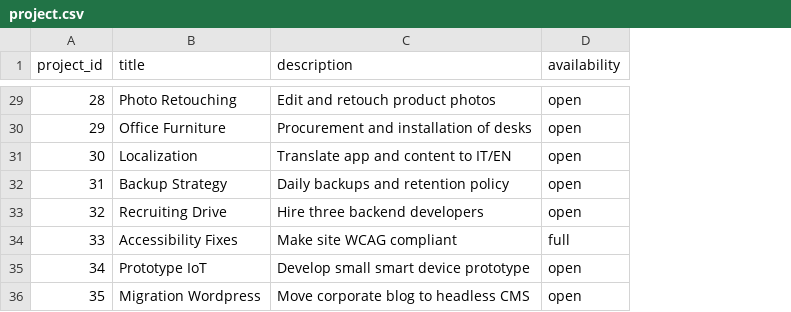
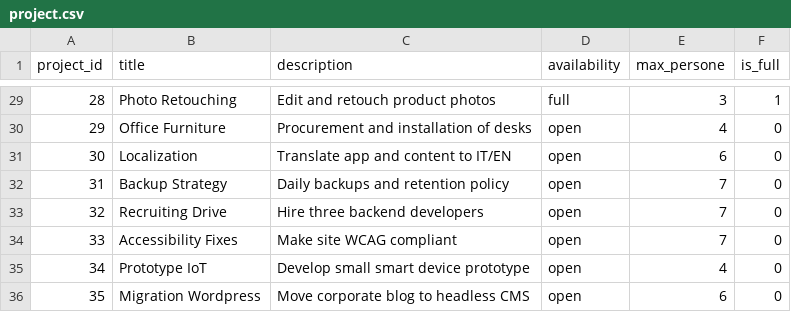
Before and after one commit to CarloLaguda/The_WORKHUB, a CSV file: WorkHub/server/csv_files/project.csv, drawn as a sheet; only a part is shown, gaps mark what is left out; the diff covers the shown part only; the diff names each change by its address in the sheet, - before the commit and + after, or states it on an @@ line.

```diff
--- a/WorkHub/server/csv_files/project.csv
+++ b/WorkHub/server/csv_files/project.csv
+column E (max_persone), rows 29-36: 3 | 4 | 6 | 7 | 7 | 7 | 4 | 6
+column F (is_full), rows 29-36: 1 | 0 | 0 | 0 | 0 | 0 | 0 | 0
-D29 (availability): open
+D29 (availability): full
-D34 (availability): full
+D34 (availability): open
```
Also changed, not shown: 10 edited cells elsewhere in this file, WorkHub/server/csv_files/user.csv.
